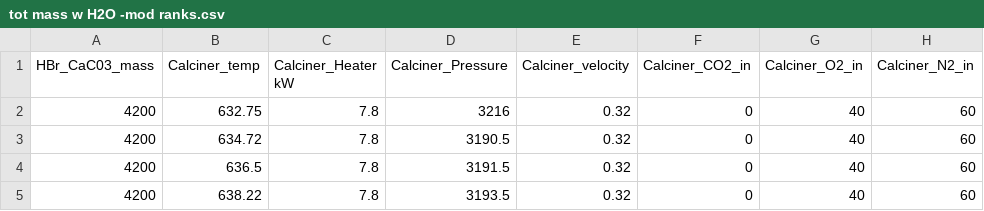
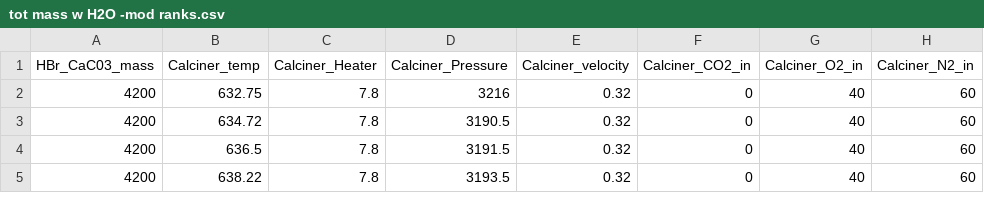
Before and after one commit to Dr-WXY/AI4EnergyProcessSystems, a CSV file: AI Models/Model 1/rankmod/tot mass w H2O -mod ranks.csv, drawn as a sheet; only a part is shown; the diff names each change by its address in the sheet, - before the commit and + after, or states it on an @@ line.

Commit message:
Update tot mass w H2O -mod ranks.csv

```diff
--- a/AI Models/Model 1/rankmod/tot mass w H2O -mod ranks.csv
+++ b/AI Models/Model 1/rankmod/tot mass w H2O -mod ranks.csv
-C1: Calciner_Heater kW
+C1: Calciner_Heater
```
